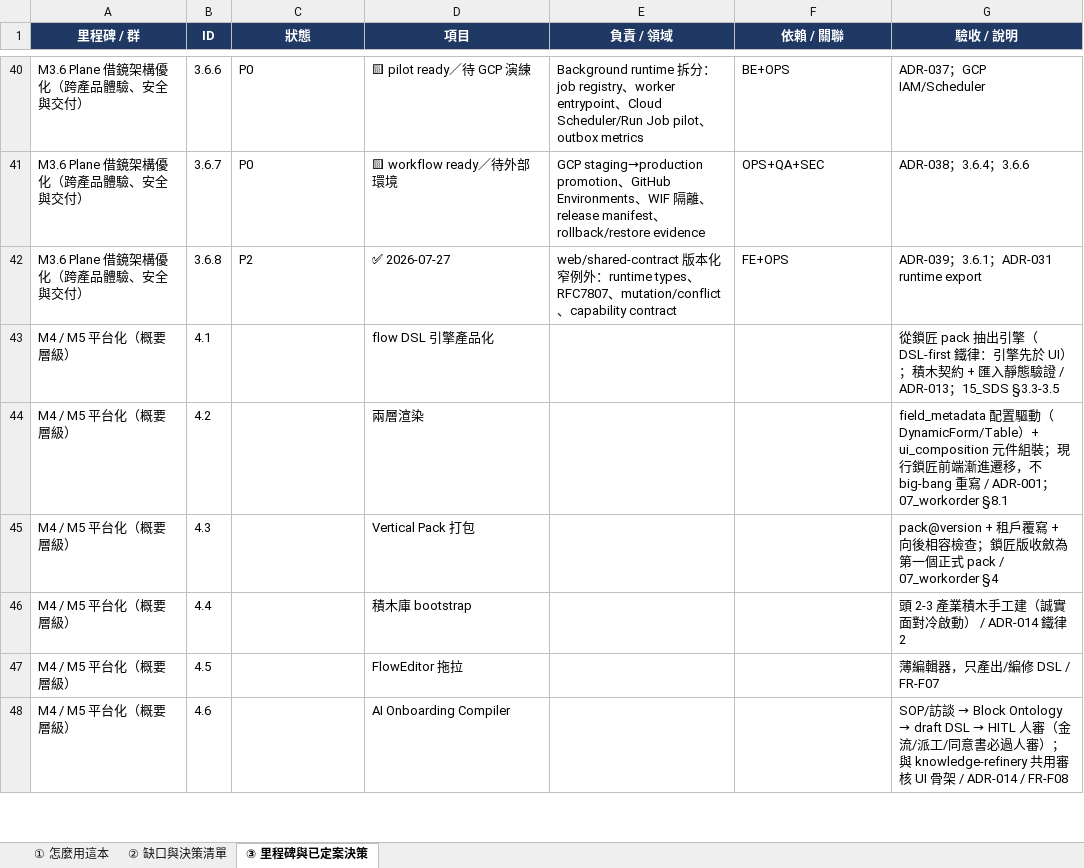
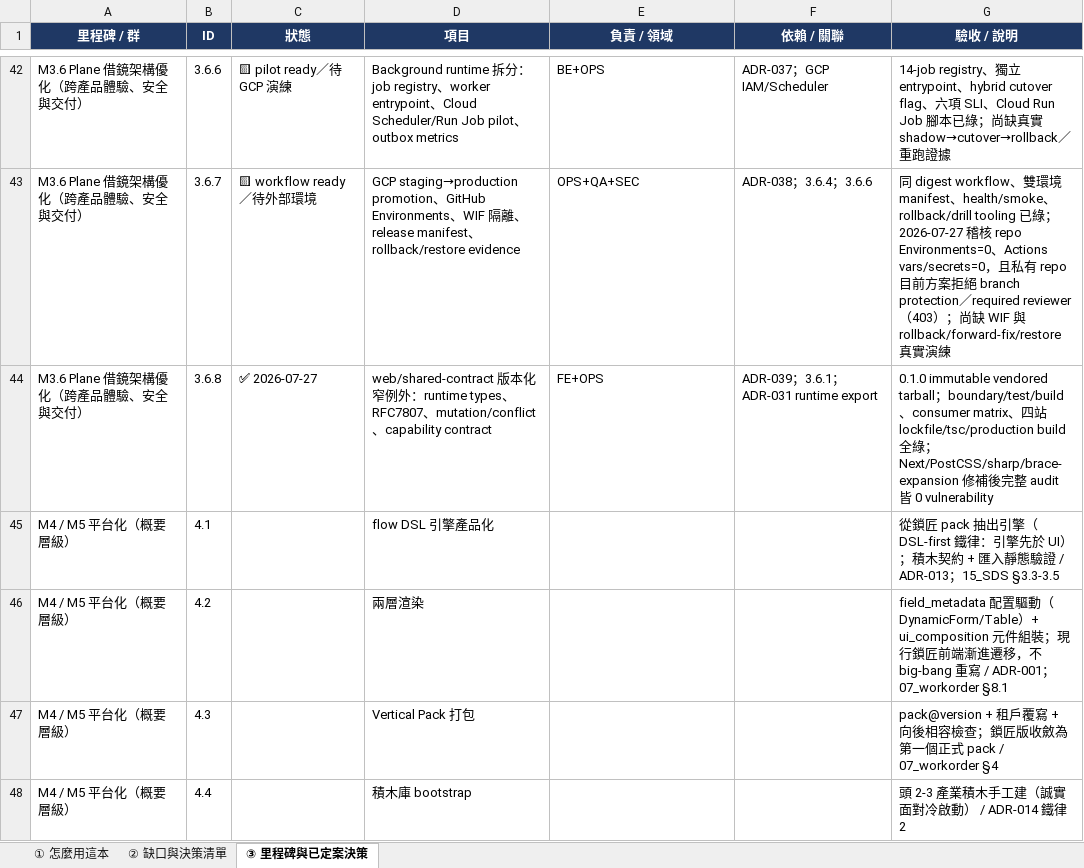
Before and after one commit to sunnyDataScience/Smart-Lock_AI_Support_Service_Dispatch_SaaS_Platform, an Excel workbook: smartlock-docs/enterprise/規格統控整理/SmartLock_規格統控規劃書.xlsx, sheet ③ 里程碑與已定案決策, drawn as a sheet; only a part is shown, gaps mark what is left out; the shorter side is filled out with more unchanged rows; values as stored, in another font and other column widths than the file's, no borders; addresses are those after the commit; the diff covers the shown part only; the diff names each change by its address in the sheet, - before the commit and + after, or states it on an @@ line.

```diff
--- a/smartlock-docs/enterprise/規格統控整理/SmartLock_規格統控規劃書.xlsx (sheet ③ 里程碑與已定案決策)
+++ b/smartlock-docs/enterprise/規格統控整理/SmartLock_規格統控規劃書.xlsx (sheet ③ 里程碑與已定案決策)
-C42 (狀態): P0
+C42 (狀態): 🟨 pilot ready／待 GCP 演練
-D42 (項目): 🟨 pilot ready／待 GCP 演練
+D42 (項目): Background runtime 拆分：job registry、worker entrypoint、Cloud Scheduler/Run Job pilot、outbox metrics
-E42 (負責 / 領域): Background runtime 拆分：job registry、worker entrypoint、Cloud Scheduler/Run Job pilot、outbox metrics
+E42 (負責 / 領域): BE+OPS
-F42 (依賴 / 關聯): BE+OPS
+F42 (依賴 / 關聯): ADR-037；GCP IAM/Scheduler
-G42 (驗收 / 說明): ADR-037；GCP IAM/Scheduler
+G42 (驗收 / 說明): 14-job registry、獨立 entrypoint、hybrid cutover flag、六項 SLI、Cloud Run Job 腳本已綠；尚缺真實 shadow→cutover→rollback／重跑證據
-C43 (狀態): P0
+C43 (狀態): 🟨 workflow ready／待外部環境
-D43 (項目): 🟨 workflow ready／待外部環境
+D43 (項目): GCP staging→production promotion、GitHub Environments、WIF 隔離、release manifest、rollback/restore evidence
-E43 (負責 / 領域): GCP staging→production promotion、GitHub Environments、WIF 隔離、release manifest、rollback/restore evidence
+E43 (負責 / 領域): OPS+QA+SEC
-F43 (依賴 / 關聯): OPS+QA+SEC
+F43 (依賴 / 關聯): ADR-038；3.6.4；3.6.6
-G43 (驗收 / 說明): ADR-038；3.6.4；3.6.6
+G43 (驗收 / 說明): 同 digest workflow、雙環境 manifest、health/smoke、rollback/drill tooling 已綠；2026-07-27 稽核 repo Environments=0、Actions vars/secrets=0，且私有 repo 目前方案拒絕 branch protection／required reviewer（403）；尚缺 WIF 與 rollback/forward-fix/restore 真實演練
-C44 (狀態): P2
+C44 (狀態): ✅ 2026-07-27
-D44 (項目): ✅ 2026-07-27
+D44 (項目): web/shared-contract 版本化窄例外：runtime types、RFC7807、mutation/conflict、capability contract
-E44 (負責 / 領域): web/shared-contract 版本化窄例外：runtime types、RFC7807、mutation/conflict、capability contract
+E44 (負責 / 領域): FE+OPS
-F44 (依賴 / 關聯): FE+OPS
+F44 (依賴 / 關聯): ADR-039；3.6.1；ADR-031 runtime export
-G44 (驗收 / 說明): ADR-039；3.6.1；ADR-031 runtime export
+G44 (驗收 / 說明): 0.1.0 immutable vendored tarball；boundary/test/build、consumer matrix、四站 lockfile/tsc/production build 全綠；Next/PostCSS/sharp/brace-expansion 修補後完整 audit 皆 0 vulnerability
```
Also changed, not shown: 4 added rows and 28 edited cells elsewhere in this sheet, sheet ② 缺口與決策清單, smartlock-docs/enterprise/規格統控整理/SmartLock_整合測試計畫.xlsx, smartlock-docs/enterprise/規格統控整理/SmartLock_業務邏輯驗收控制表.xlsx, 8 other files.
